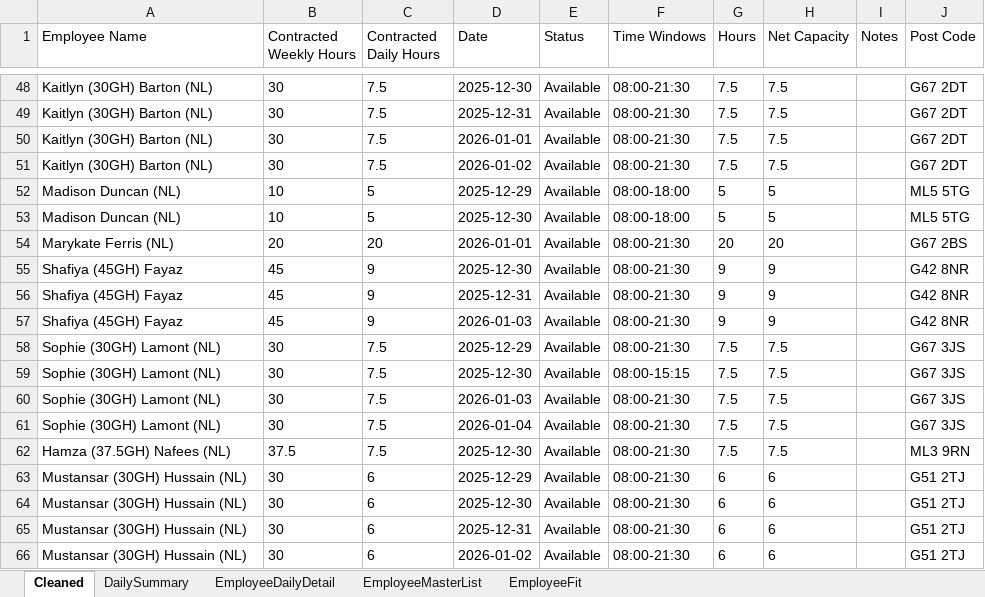
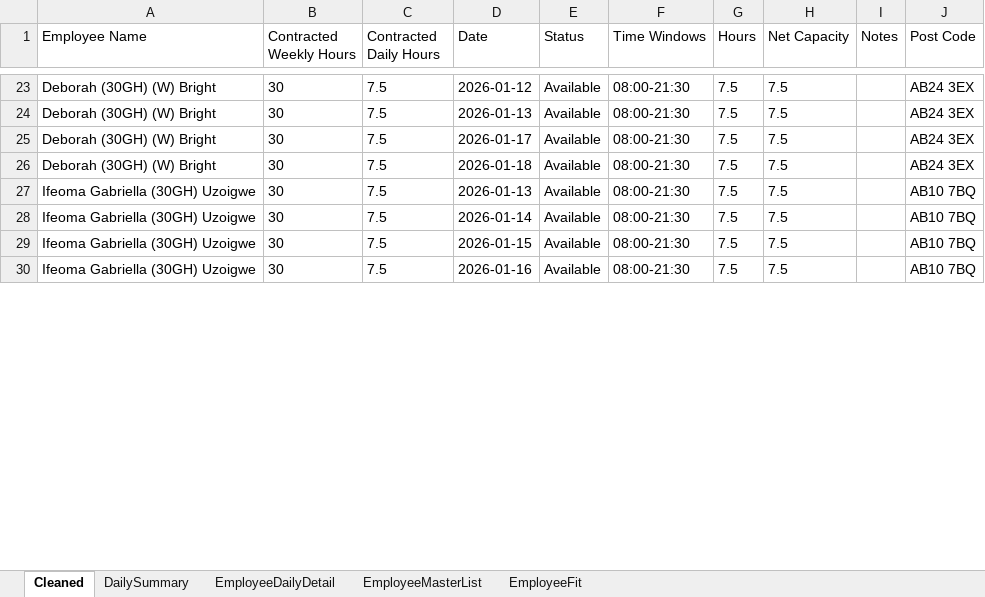
Before and after one commit to Mustansar-tech/CareCapacity, an Excel workbook: capacity_dashboard.xlsx, sheet Cleaned, drawn as a sheet; only a part is shown, gaps mark what is left out; values as stored, in another font and other column widths than the file's, no borders; removed rows and columns are numbered as before the commit, all else as after; the diff covers the shown part only; the diff names each change by its address in the sheet, - before the commit and + after, or states it on an @@ line.

```diff
--- a/capacity_dashboard.xlsx (sheet Cleaned)
+++ b/capacity_dashboard.xlsx (sheet Cleaned)
-A23:A26 (Employee Name): Kaitlyn (30GH) Barton (NL)
+A23:A26 (Employee Name): Deborah (30GH) (W) Bright
-D23 (Date): 2025-12-30
+D23 (Date): 2026-01-12
-J23:J26 (Post Code): G67 2DT
+J23:J26 (Post Code): AB24 3EX
-D24 (Date): 2025-12-31
+D24 (Date): 2026-01-13
-D25 (Date): 2026-01-01
+D25 (Date): 2026-01-17
-D26 (Date): 2026-01-02
+D26 (Date): 2026-01-18
-row 52: Madison Duncan (NL) | 10 | 5 | 2025-12-29 | Available | 08:00-18:00 | 5 | 5 |  | ML5 5TG
-row 53: Madison Duncan (NL) | 10 | 5 | 2025-12-30 | Available | 08:00-18:00 | 5 | 5 |  | ML5 5TG
-row 54: Marykate Ferris (NL) | 20 | 20 | 2026-01-01 | Available | 08:00-21:30 | 20 | 20 |  | G67 2BS
-row 55: Shafiya (45GH) Fayaz | 45 | 9 | 2025-12-30 | Available | 08:00-21:30 | 9 | 9 |  | G42 8NR
-row 56: Shafiya (45GH) Fayaz | 45 | 9 | 2025-12-31 | Available | 08:00-21:30 | 9 | 9 |  | G42 8NR
-row 57: Shafiya (45GH) Fayaz | 45 | 9 | 2026-01-03 | Available | 08:00-21:30 | 9 | 9 |  | G42 8NR
-A27:A30 (Employee Name): Sophie (30GH) Lamont (NL)
+A27:A30 (Employee Name): Ifeoma Gabriella (30GH) Uzoigwe
-D27 (Date): 2025-12-29
+D27 (Date): 2026-01-13
-J27:J30 (Post Code): G67 3JS
+J27:J30 (Post Code): AB10 7BQ
-D28 (Date): 2025-12-30
+D28 (Date): 2026-01-14
-F28 (Time Windows): 08:00-15:15
+F28 (Time Windows): 08:00-21:30
-D29 (Date): 2026-01-03
+D29 (Date): 2026-01-15
-D30 (Date): 2026-01-04
+D30 (Date): 2026-01-16
-row 62: Hamza (37.5GH) Nafees (NL) | 37.5 | 7.5 | 2025-12-30 | Available | 08:00-21:30 | 7.5 | 7.5 |  | ML3 9RN
-row 63: Mustansar (30GH) Hussain (NL) | 30 | 6 | 2025-12-29 | Available | 08:00-21:30 | 6 | 6 |  | G51 2TJ
-row 64: Mustansar (30GH) Hussain (NL) | 30 | 6 | 2025-12-30 | Available | 08:00-21:30 | 6 | 6 |  | G51 2TJ
-row 65: Mustansar (30GH) Hussain (NL) | 30 | 6 | 2025-12-31 | Available | 08:00-21:30 | 6 | 6 |  | G51 2TJ
-row 66: Mustansar (30GH) Hussain (NL) | 30 | 6 | 2026-01-02 | Available | 08:00-21:30 | 6 | 6 |  | G51 2TJ
```
Also changed, not shown: 18 added rows, 69 removed rows and 52 edited cells elsewhere in this sheet, sheet EmployeeDailyDetail, sheet EmployeeMasterList, sheet DailySummary, 1 other file.
